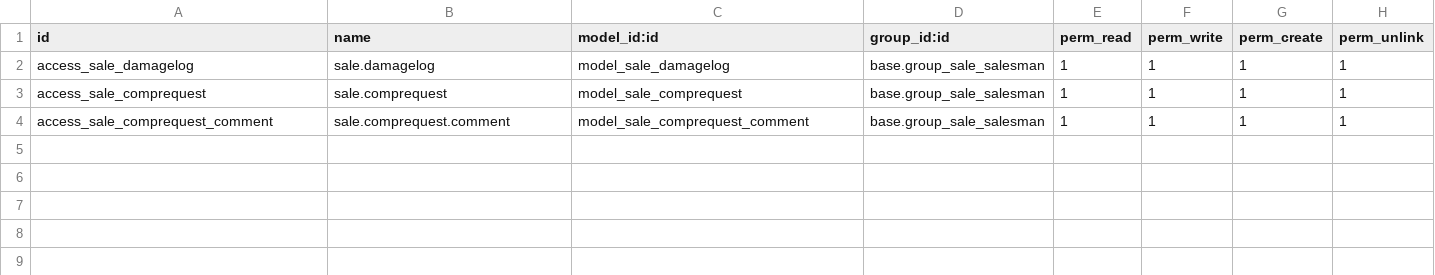
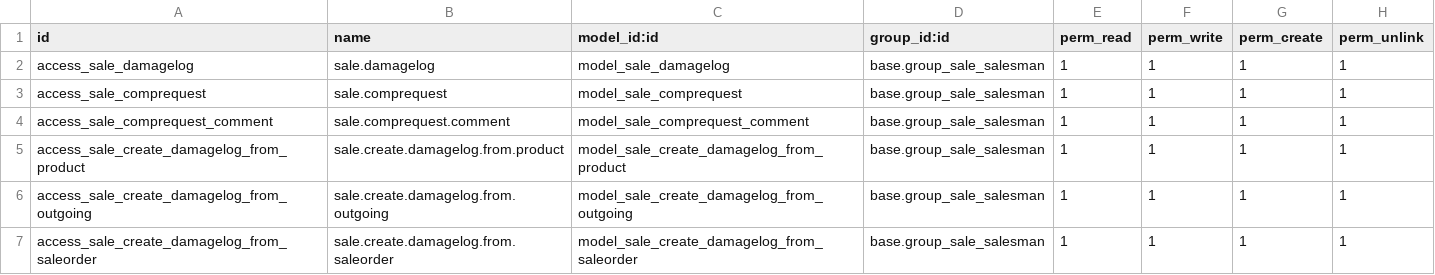
Before and after one commit to credativUK/credativ-addons, a CSV file: sale_damagelog/security/ir.model.access.csv, drawn as a sheet.

Commit message:
[IMP] Correct security

```diff
--- a/sale_damagelog/security/ir.model.access.csv
+++ b/sale_damagelog/security/ir.model.access.csv
@@ -4 +4,4 @@
 "access_sale_comprequest_comment","sale.comprequest.comment","model_sale_comprequest_comment","base.group_sale_salesman",1,1,1,1
+"access_sale_create_damagelog_from_product","sale.create.damagelog.from.product","model_sale_create_damagelog_from_product","base.group_sale_salesman",1,1,1,1
+"access_sale_create_damagelog_from_outgoing","sale.create.damagelog.from.outgoing","model_sale_create_damagelog_from_outgoing","base.group_sale_salesman",1,1,1,1
+"access_sale_create_damagelog_from_saleorder","sale.create.damagelog.from.saleorder","model_sale_create_damagelog_from_saleorder","base.group_sale_salesman",1,1,1,1
```
Also changed, not shown: 2 other files.
